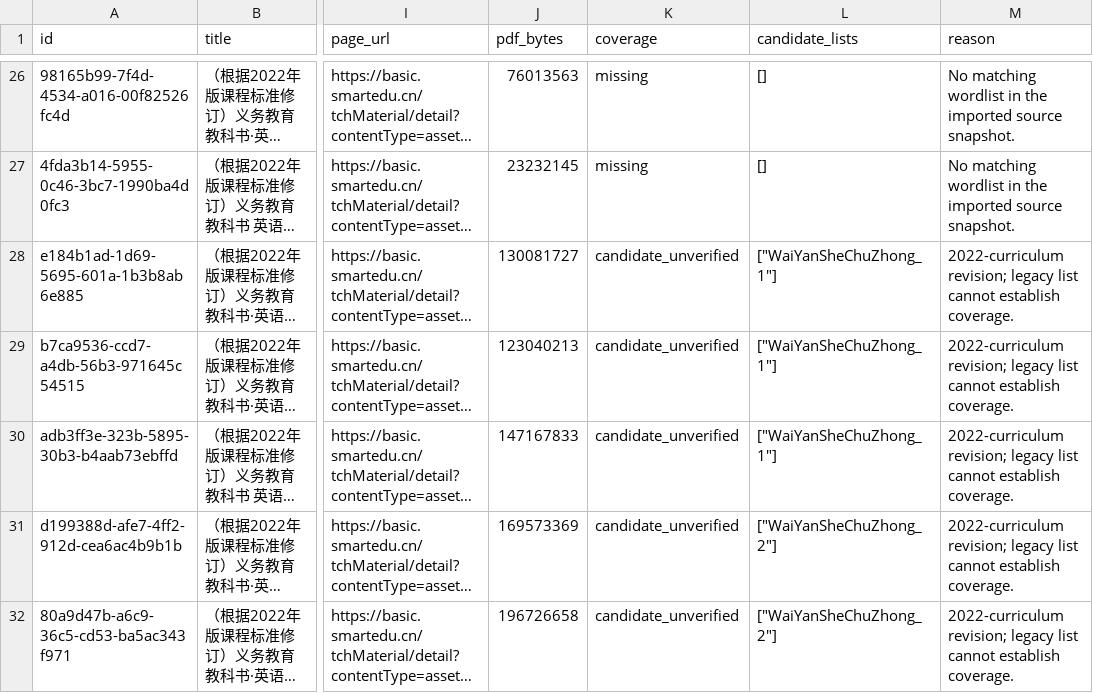
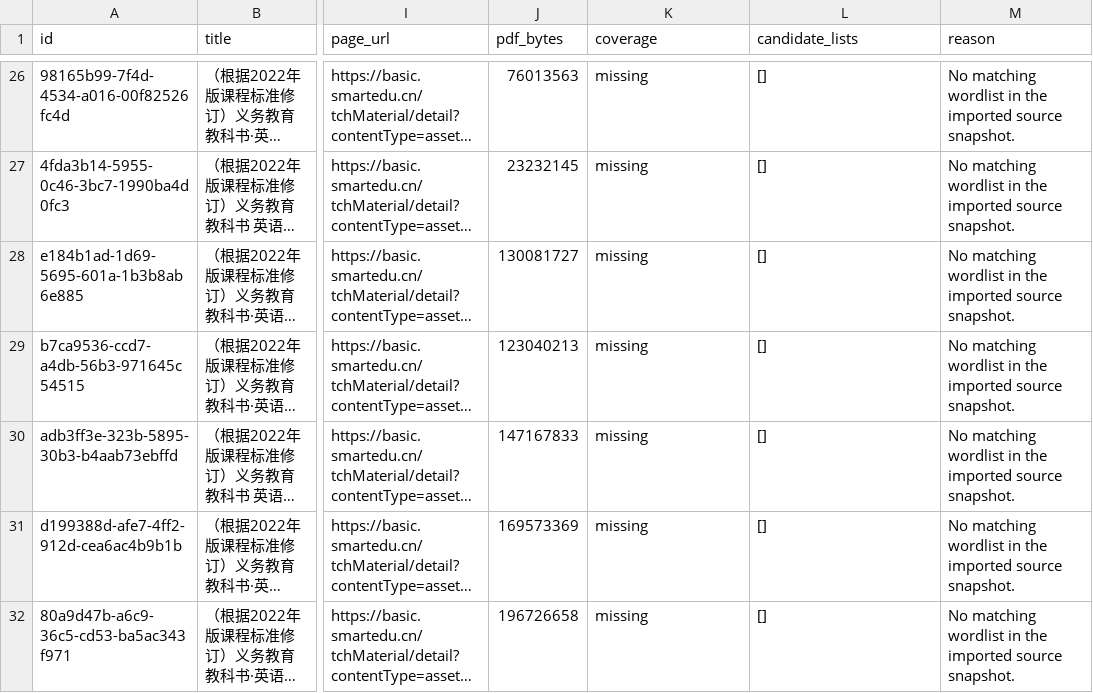
Before and after one commit to coffeeeeffoc/english-words-assets, a CSV file: 完整素材/reports/textbook-coverage.csv, drawn as a sheet; only a part is shown, gaps mark what is left out; long unchanged cells end in …; the diff covers the shown part only; the diff names each change by its address in the sheet, - before the commit and + after, or states it on an @@ line.

Commit message:
fix: correct legacy FLTRP editions and reviewed replacements

```diff
--- a/完整素材/reports/textbook-coverage.csv
+++ b/完整素材/reports/textbook-coverage.csv
-K28:K32 (coverage): candidate_unverified
+K28:K32 (coverage): missing
-L28:L30 (candidate_lists): ["WaiYanSheChuZhong_1"]
+L28:L30 (candidate_lists): []
-M28:M32 (reason): 2022-curriculum revision; legacy list cannot establish coverage.
+M28:M32 (reason): No matching wordlist in the imported source snapshot.
-L31:L32 (candidate_lists): ["WaiYanSheChuZhong_2"]
+L31:L32 (candidate_lists): []
```
Also changed, not shown: 12 edited cells elsewhere in this file, 完整素材/reports/coverage-by-edition.csv, 完整素材/reports/pdf-action-plan.csv, 11 other files.
